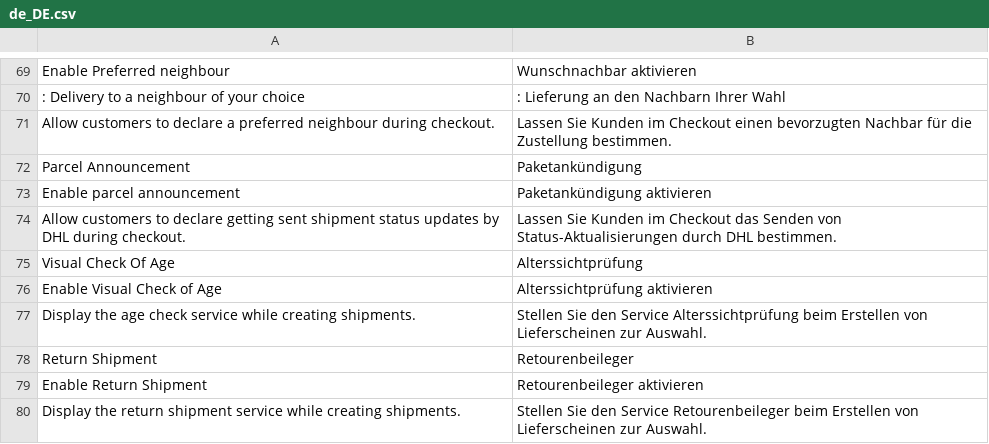
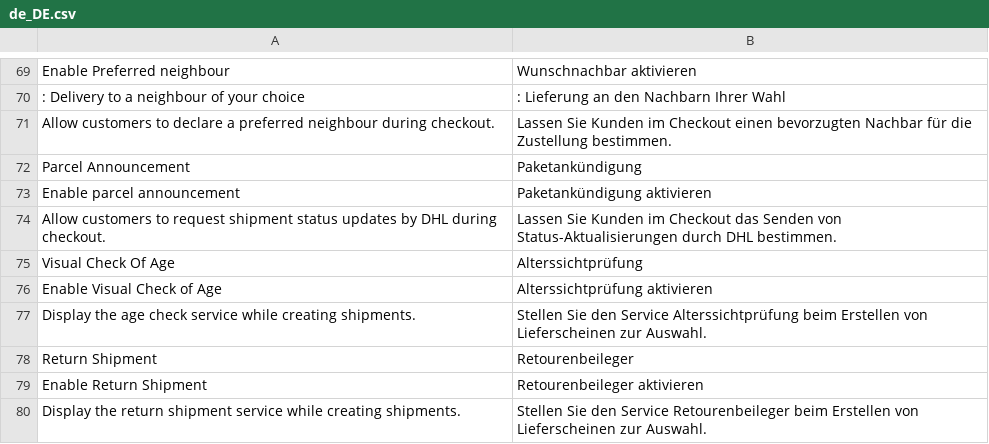
Before and after one commit to netresearch/dhl-module-shipping-m2, a CSV file: i18n/de_DE.csv, drawn as a sheet; only a part is shown, gaps mark what is left out.

```diff
--- a/i18n/de_DE.csv
+++ b/i18n/de_DE.csv
@@ -73,3 +73,3 @@
 "Enable parcel announcement","Paketankündigung aktivieren"
-"Allow customers to declare getting sent shipment status updates by DHL during checkout.","Lassen Sie Kunden im Checkout das Senden von Status-Aktualisierungen durch DHL bestimmen."
+"Allow customers to request shipment status updates by DHL during checkout.","Lassen Sie Kunden im Checkout das Senden von Status-Aktualisierungen durch DHL bestimmen."
 "Visual Check Of Age","Alterssichtprüfung"
```
Also changed, not shown: i18n/en_US.csv, 1 other file.
